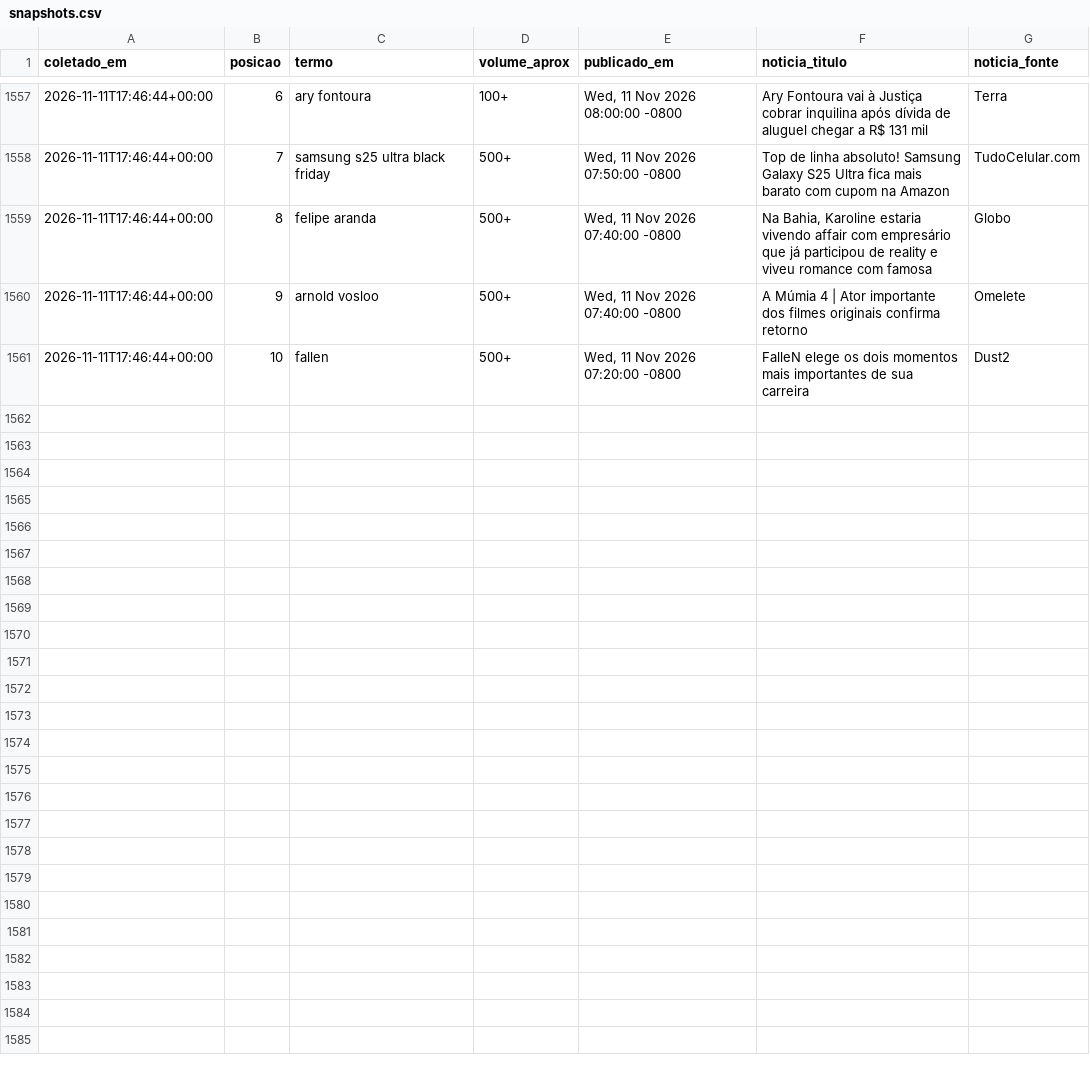
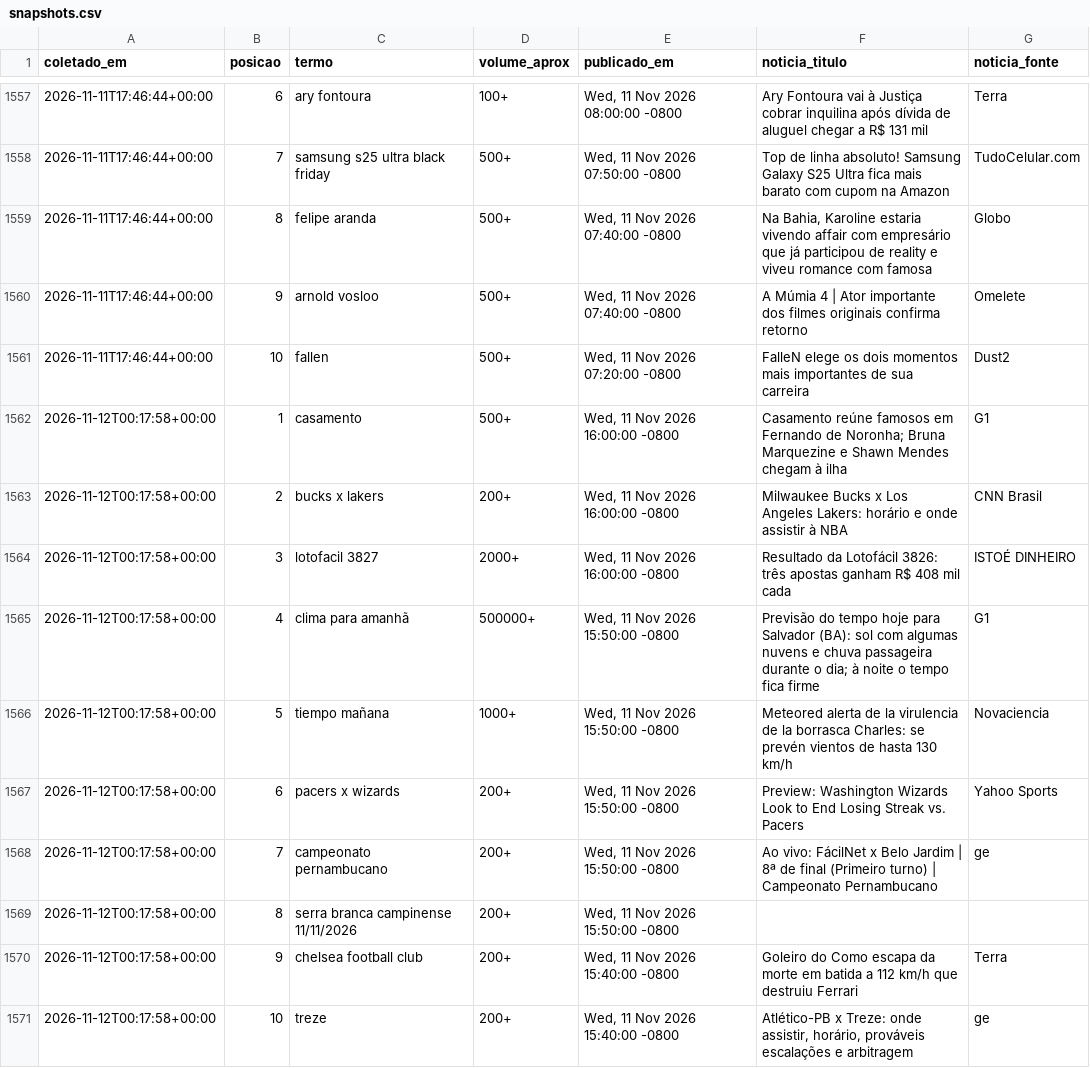
Before and after one commit to natashavalle/trends-brasil, a CSV file: data/snapshots.csv, drawn as a sheet; only a part is shown, gaps mark what is left out.

```diff
--- a/data/snapshots.csv
+++ b/data/snapshots.csv
@@ -1561 +1561,11 @@ coletado_em,posicao,termo,volume_aprox,publicado_em,noticia_titulo,noticia_fonte
 2026-11-11T17:46:44+00:00,10,fallen,500+,"Wed, 11 Nov 2026 07:20:00 -0800",FalleN elege os dois momentos mais importantes de sua carreira,Dust2
+2026-11-12T00:17:58+00:00,1,casamento,500+,"Wed, 11 Nov 2026 16:00:00 -0800",Casamento reúne famosos em Fernando de Noronha; Bruna Marquezine e Shawn Mendes chegam à ilha,G1
+2026-11-12T00:17:58+00:00,2,bucks x lakers,200+,"Wed, 11 Nov 2026 16:00:00 -0800",Milwaukee Bucks x Los Angeles Lakers: horário e onde assistir à NBA,CNN Brasil
+2026-11-12T00:17:58+00:00,3,lotofacil 3827,2000+,"Wed, 11 Nov 2026 16:00:00 -0800",Resultado da Lotofácil 3826: três apostas ganham R$ 408 mil cada,ISTOÉ DINHEIRO
+2026-11-12T00:17:58+00:00,4,clima para amanhã,500000+,"Wed, 11 Nov 2026 15:50:00 -0800",Previsão do tempo hoje para Salvador (BA): sol com algumas nuvens e chuva passageira durante o dia; à noite o tempo fica firme,G1
+2026-11-12T00:17:58+00:00,5,tiempo mañana,1000+,"Wed, 11 Nov 2026 15:50:00 -0800",Meteored alerta de la virulencia de la borrasca Charles: se prevén vientos de hasta 130 km/h,Novaciencia
+2026-11-12T00:17:58+00:00,6,pacers x wizards,200+,"Wed, 11 Nov 2026 15:50:00 -0800",Preview: Washington Wizards Look to End Losing Streak vs. Pacers,Yahoo Sports
+2026-11-12T00:17:58+00:00,7,campeonato pernambucano,200+,"Wed, 11 Nov 2026 15:50:00 -0800",Ao vivo: FácilNet x Belo Jardim | 8ª de final (Primeiro turno) | Campeonato Pernambucano,ge
+2026-11-12T00:17:58+00:00,8,serra branca campinense 11/11/2026,200+,"Wed, 11 Nov 2026 15:50:00 -0800",,
+2026-11-12T00:17:58+00:00,9,chelsea football club,200+,"Wed, 11 Nov 2026 15:40:00 -0800",Goleiro do Como escapa da morte em batida a 112 km/h que destruiu Ferrari,Terra
+2026-11-12T00:17:58+00:00,10,treze,200+,"Wed, 11 Nov 2026 15:40:00 -0800","Atlético-PB x Treze: onde assistir, horário, prováveis escalações e arbitragem",ge
```
